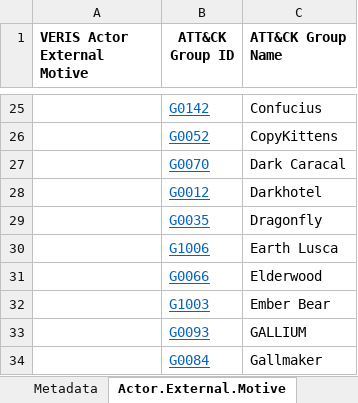
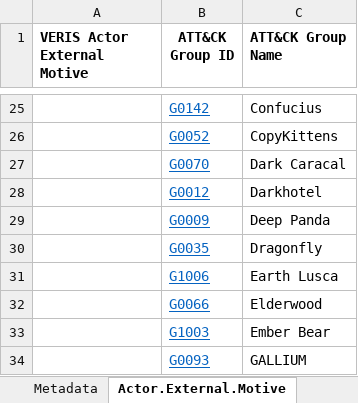
Before and after one commit to center-for-threat-informed-defense/attack_to_veris, an Excel workbook: mappings/veris-1.3.7/input/groups/xlsx/veris-1_3_7-mappings-groups_v12.xlsx, sheet Actor.External.Motive, drawn as a sheet; only a part is shown, gaps mark what is left out; the shorter side is filled out with more unchanged rows; values as stored, in another font and other column widths than the file's, no borders; the diff names each change by its address in the sheet, - before the commit and + after, or states it on an @@ line.

Commit message:
Updated Groups excel sheet and regeenrated mappings

```diff
--- a/mappings/veris-1.3.7/input/groups/xlsx/veris-1_3_7-mappings-groups_v12.xlsx (sheet Actor.External.Motive)
+++ b/mappings/veris-1.3.7/input/groups/xlsx/veris-1_3_7-mappings-groups_v12.xlsx (sheet Actor.External.Motive)
+row 29:  | G0009 | Deep Panda
```
Also changed, not shown: 5 other files.
